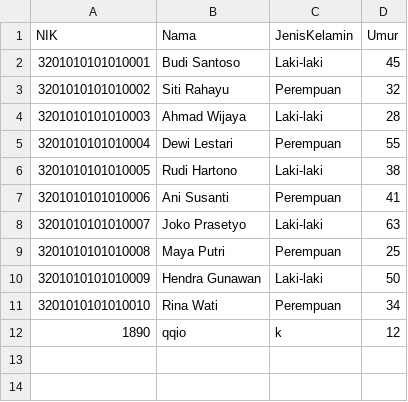
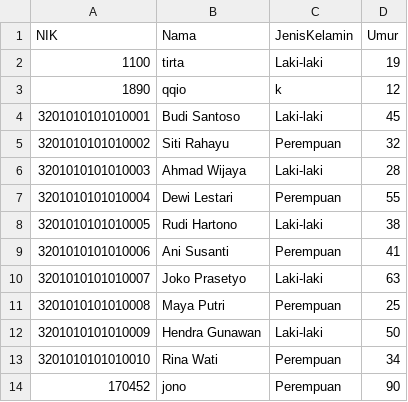
Before and after one commit to Firdausizm/SIPUTAR_terminal_version, a CSV file: data/data_pasien.csv, drawn as a sheet.

```diff
--- a/data/data_pasien.csv
+++ b/data/data_pasien.csv
@@ -1,2 +1,4 @@
 NIK,Nama,JenisKelamin,Umur
+1100,tirta,Laki-laki,19
+1890,qqio,k,12
 3201010101010001,Budi Santoso,Laki-laki,45
@@ -11,2 +13,2 @@ NIK,Nama,JenisKelamin,Umur
 3201010101010010,Rina Wati,Perempuan,34
-1890,qqio,k,12
+170452,jono,Perempuan,90
```
Also changed, not shown: data/riwayat_penyakit.csv.
